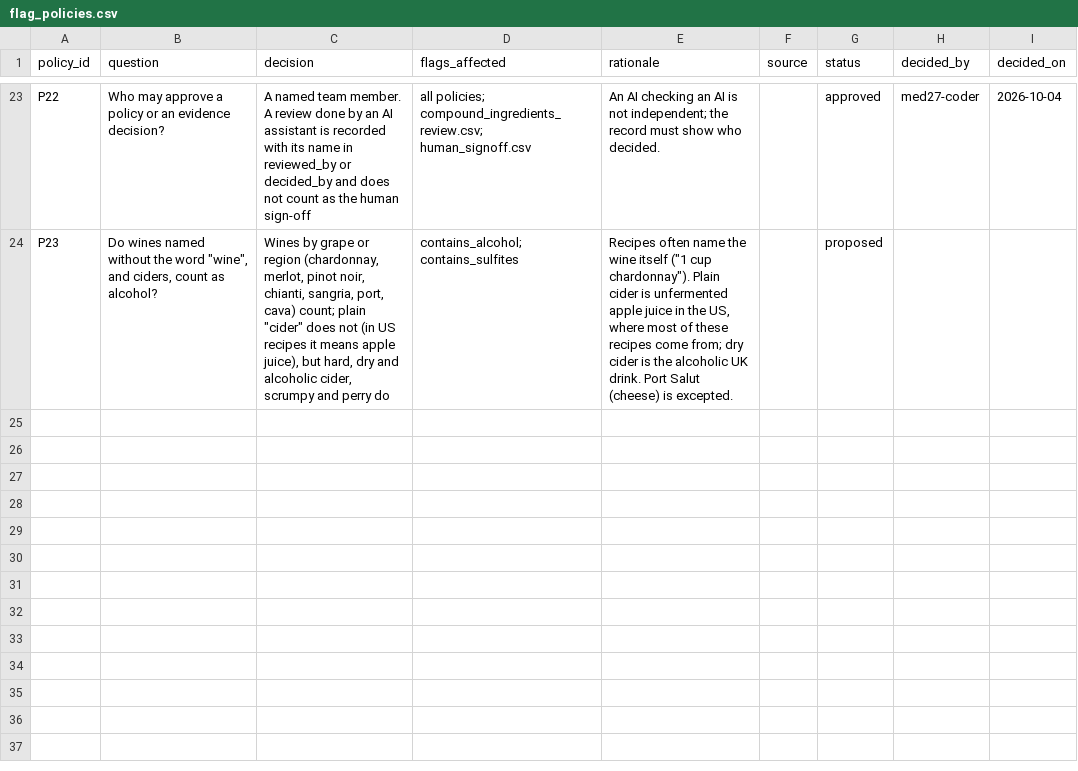
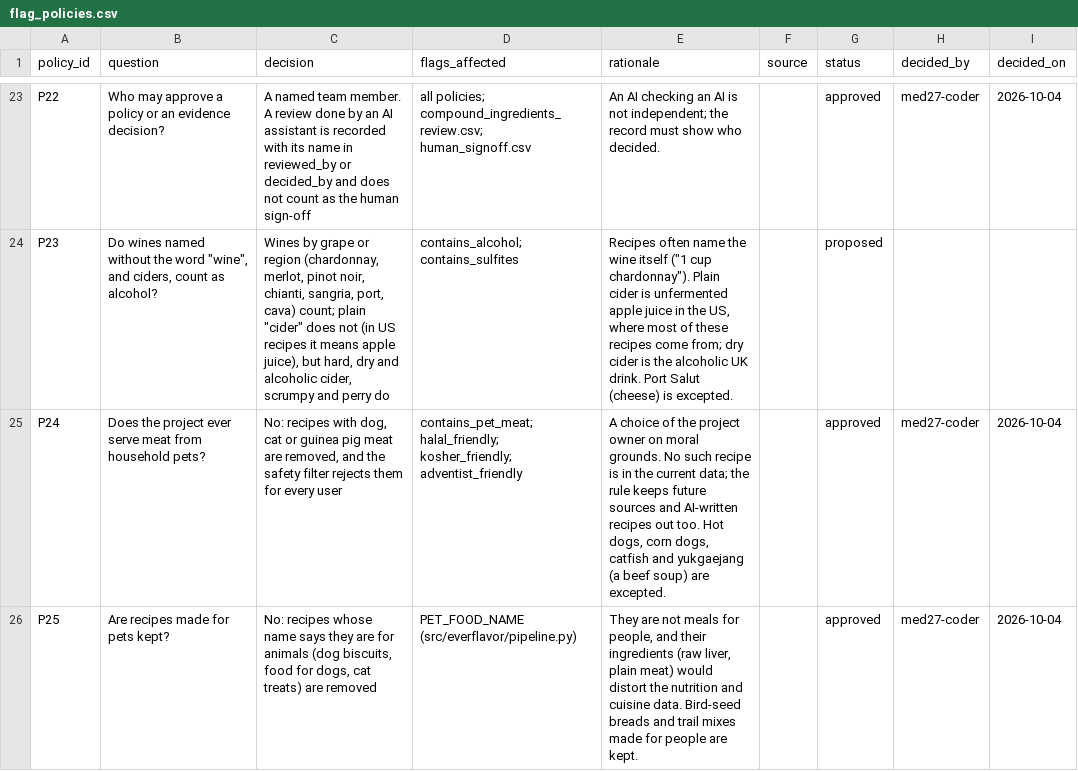
Before and after one commit to Chloe-Tu2/The-EverFlavor-AI, a CSV file: docs/flag_review/flag_policies.csv, drawn as a sheet; only a part is shown, gaps mark what is left out.

```diff
--- a/docs/flag_review/flag_policies.csv
+++ b/docs/flag_review/flag_policies.csv
@@ -24 +24,3 @@ P22,Who may approve a policy or an evidence decision?,A named team member. A rev
 P23,"Do wines named without the word ""wine"", and ciders, count as alcohol?","Wines by grape or region (chardonnay, merlot, pinot noir, chianti, sangria, port, cava) count; plain ""cider"" does not (in US recipes it means apple juice), but hard, dry and alcoholic cider, scrumpy and perry do",contains_alcohol; contains_sulfites,"Recipes often name the wine itself (""1 cup chardonnay""). Plain cider is unfermented apple juice in the US, where most of these recipes come from; dry cider is the alcoholic UK drink. Port Salut (cheese) is excepted.",,proposed,,
+P24,Does the project ever serve meat from household pets?,"No: recipes with dog, cat or guinea pig meat are removed, and the safety filter rejects them for every user",contains_pet_meat; halal_friendly; kosher_friendly; adventist_friendly,"A choice of the project owner on moral grounds. No such recipe is in the current data; the rule keeps future sources and AI-written recipes out too. Hot dogs, corn dogs, catfish and yukgaejang (a beef soup) are excepted.",,approved,med27-coder,2026-10-04
+P25,Are recipes made for pets kept?,"No: recipes whose name says they are for animals (dog biscuits, food for dogs, cat treats) are removed",PET_FOOD_NAME (src/everflavor/pipeline.py),"They are not meals for people, and their ingredients (raw liver, plain meat) would distort the nutrition and cuisine data. Bird-seed breads and trail mixes made for people are kept.",,approved,med27-coder,2026-10-04
```
Also changed, not shown: docs/flag_review/compound_ingredients_review.csv, docs/flag_review/flag_review_disagreements_round1.csv, 16 other files.
